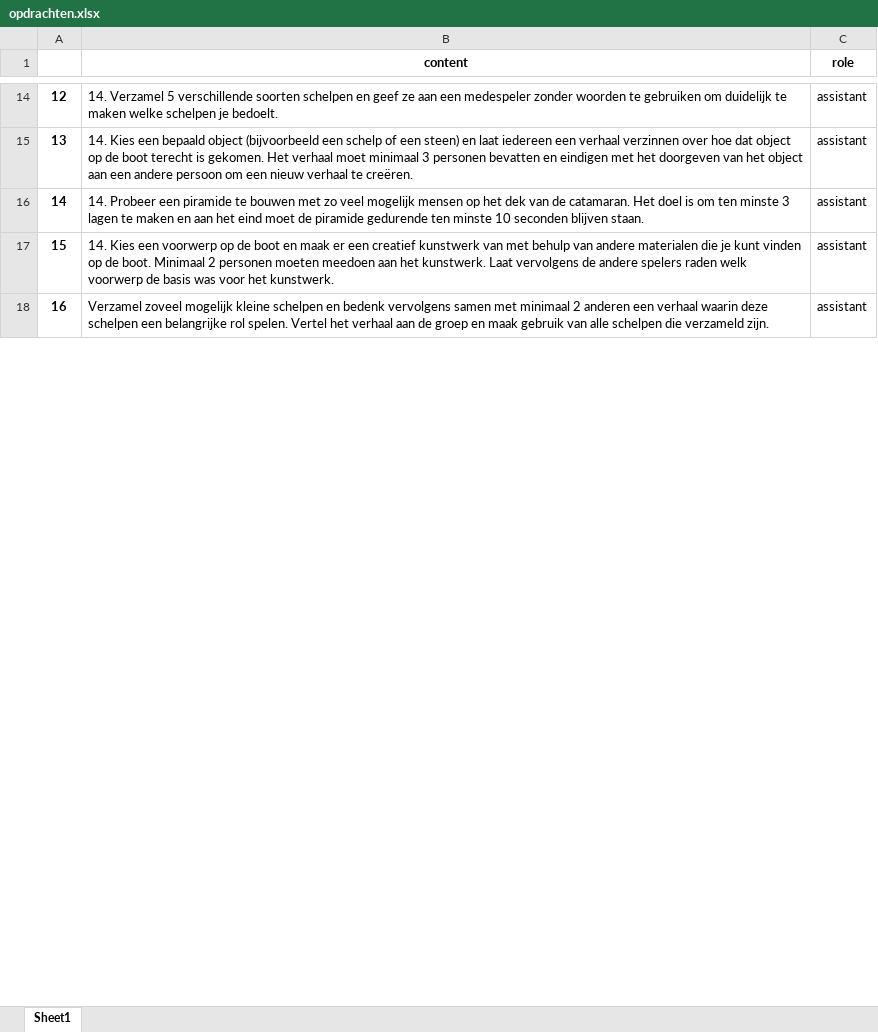
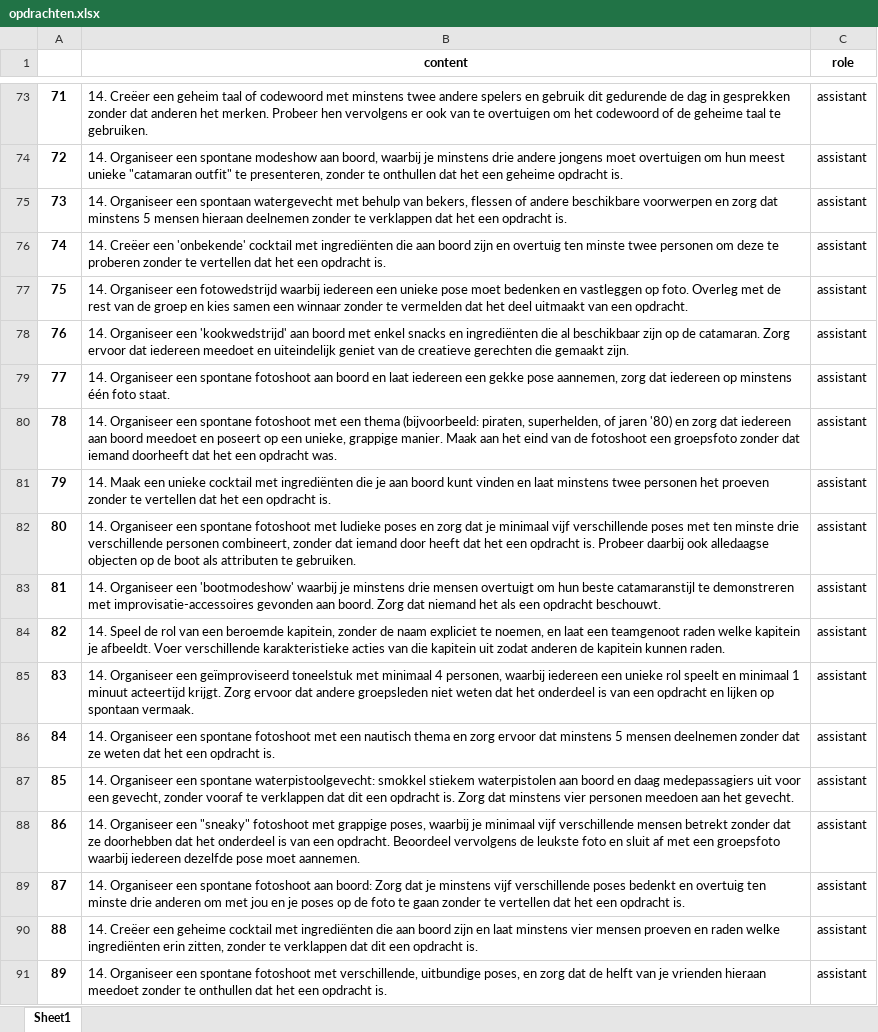
Before and after one commit to DaanBio/hetspel, an Excel workbook: opdrachten.xlsx, sheet Sheet1, drawn as a sheet; only a part is shown, gaps mark what is left out; values as stored, in another font and other column widths than the file's, no borders; addresses are those after the commit; the diff covers the shown part only; the diff names each change by its address in the sheet, - before the commit and + after, or states it on an @@ line.

```diff
--- a/opdrachten.xlsx (sheet Sheet1)
+++ b/opdrachten.xlsx (sheet Sheet1)
@@ column A renumbered between rows 3 and 102 @@
-B73 (content): 14. Verzamel 5 verschillende soorten schelpen en geef ze aan een medespeler zonder woorden te gebruiken om duidelijk te maken welke schelpen je bedoelt.
+B73 (content): 14. Creëer een geheim taal of codewoord met minstens twee andere spelers en gebruik dit gedurende de dag in gesprekken zonder dat anderen het merken. Probeer hen vervolgens er ook van te overtuigen om het codewoord of de geheime taal te gebruiken.
+row 74: 72 | 14. Organiseer een spontane modeshow aan boord, waarbij je minstens drie andere jongens moet overtuigen om hun meest unieke "catamaran outfit" te presenteren, zonder te onthullen dat het een geheime opdracht is. | assistant
+row 75: 73 | 14. Organiseer een spontaan watergevecht met behulp van bekers, flessen of andere beschikbare voorwerpen en zorg dat minstens 5 mensen hieraan deelnemen zonder te verklappen dat het een opdracht is. | assistant
+row 76: 74 | 14. Creëer een 'onbekende' cocktail met ingrediënten die aan boord zijn en overtuig ten minste twee personen om deze te proberen zonder te vertellen dat het een opdracht is. | assistant
-B77 (content): 14. Kies een bepaald object (bijvoorbeeld een schelp of een steen) en laat iedereen een verhaal verzinnen over hoe dat object op de boot terecht is gekomen. Het verhaal moet minimaal 3 personen bevatten en eindigen met het doorgeven van het object aan een andere persoon om een nieuw verhaal te creëren.
+B77 (content): 14. Organiseer een fotowedstrijd waarbij iedereen een unieke pose moet bedenken en vastleggen op foto. Overleg met de rest van de groep en kies samen een winnaar zonder te vermelden dat het deel uitmaakt van een opdracht.
+row 78: 76 | 14. Organiseer een 'kookwedstrijd' aan boord met enkel snacks en ingrediënten die al beschikbaar zijn op de catamaran. Zorg ervoor dat iedereen meedoet en uiteindelijk geniet van de creatieve gerechten die gemaakt zijn. | assistant
+row 79: 77 | 14. Organiseer een spontane fotoshoot aan boord en laat iedereen een gekke pose aannemen, zorg dat iedereen op minstens één foto staat. | assistant
+row 80: 78 | 14. Organiseer een spontane fotoshoot met een thema (bijvoorbeeld: piraten, superhelden, of jaren '80) en zorg dat iedereen aan boord meedoet en poseert op een unieke, grappige manier. Maak aan het eind van de fotoshoot een groepsfoto zonder dat iemand doorheeft dat het een opdracht was. | assistant
+row 81: 79 | 14. Maak een unieke cocktail met ingrediënten die je aan boord kunt vinden en laat minstens twee personen het proeven zonder te vertellen dat het een opdracht is. | assistant
+row 82: 80 | 14. Organiseer een spontane fotoshoot met ludieke poses en zorg dat je minimaal vijf verschillende poses met ten minste drie verschillende personen combineert, zonder dat iemand door heeft dat het een opdracht is. Probeer daarbij ook alledaagse objecten op de boot als attributen te gebruiken. | assistant
+row 83: 81 | 14. Organiseer een 'bootmodeshow' waarbij je minstens drie mensen overtuigt om hun beste catamaranstijl te demonstreren met improvisatie-accessoires gevonden aan boord. Zorg dat niemand het als een opdracht beschouwt. | assistant
-B84 (content): 14. Probeer een piramide te bouwen met zo veel mogelijk mensen op het dek van de catamaran. Het doel is om ten minste 3 lagen te maken en aan het eind moet de piramide gedurende ten minste 10 seconden blijven staan.
+B84 (content): 14. Speel de rol van een beroemde kapitein, zonder de naam expliciet te noemen, en laat een teamgenoot raden welke kapitein je afbeeldt. Voer verschillende karakteristieke acties van die kapitein uit zodat anderen de kapitein kunnen raden.
+row 85: 83 | 14. Organiseer een geïmproviseerd toneelstuk met minimaal 4 personen, waarbij iedereen een unieke rol speelt en minimaal 1 minuut acteertijd krijgt. Zorg ervoor dat andere groepsleden niet weten dat het onderdeel is van een opdracht en lijken op spontaan vermaak. | assistant
-B86 (content): 14. Kies een voorwerp op de boot en maak er een creatief kunstwerk van met behulp van andere materialen die je kunt vinden op de boot. Minimaal 2 personen moeten meedoen aan het kunstwerk. Laat vervolgens de andere spelers raden welk voorwerp de basis was voor het kunstwerk.
+B86 (content): 14. Organiseer een spontane fotoshoot met een nautisch thema en zorg ervoor dat minstens 5 mensen deelnemen zonder dat ze weten dat het een opdracht is.
+row 87: 85 | 14. Organiseer een spontane waterpistoolgevecht: smokkel stiekem waterpistolen aan boord en daag medepassagiers uit voor een gevecht, zonder vooraf te verklappen dat dit een opdracht is. Zorg dat minstens vier personen meedoen aan het gevecht. | assistant
+row 88: 86 | 14. Organiseer een "sneaky" fotoshoot met grappige poses, waarbij je minimaal vijf verschillende mensen betrekt zonder dat ze doorhebben dat het onderdeel is van een opdracht. Beoordeel vervolgens de leukste foto en sluit af met een groepsfoto waarbij iedereen dezelfde pose moet aannemen. | assistant
+row 89: 87 | 14. Organiseer een spontane fotoshoot aan boord: Zorg dat je minstens vijf verschillende poses bedenkt en overtuig ten minste drie anderen om met jou en je poses op de foto te gaan zonder te vertellen dat het een opdracht is. | assistant
-B90 (content): Verzamel zoveel mogelijk kleine schelpen en bedenk vervolgens samen met minimaal 2 anderen een verhaal waarin deze schelpen een belangrijke rol spelen. Vertel het verhaal aan de groep en maak gebruik van alle schelpen die verzameld zijn.
+B90 (content): 14. Creëer een geheime cocktail met ingrediënten die aan boord zijn en laat minstens vier mensen proeven en raden welke ingrediënten erin zitten, zonder te verklappen dat dit een opdracht is.
+row 91: 89 | 14. Organiseer een spontane fotoshoot met verschillende, uitbundige poses, en zorg dat de helft van je vrienden hieraan meedoet zonder te onthullen dat het een opdracht is. | assistant
```
Also changed, not shown: 74 added rows and 15 edited cells elsewhere in this sheet.
